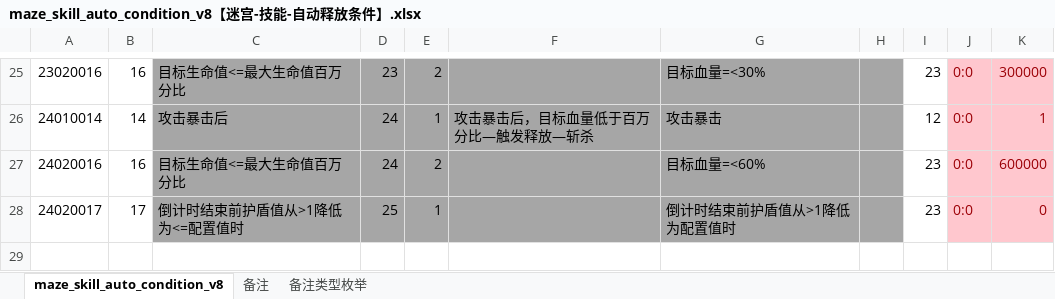
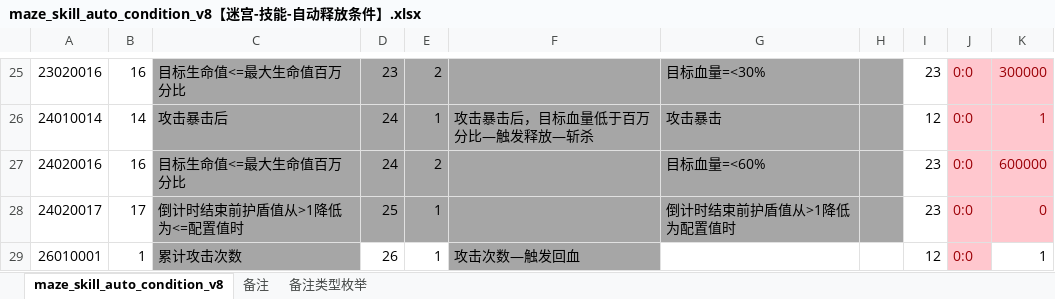
Before and after one commit to chensusu123/myfirsthub, an Excel workbook: servers/maze_main_server/conf.d/data/maze_skill_auto_condition_v8【迷宫-技能-自动释放条件】.xlsx, sheet maze_skill_auto_condition_v8, drawn as a sheet; only a part is shown, gaps mark what is left out; values as stored, in another font and other column widths than the file's, no borders; the diff names each change by its address in the sheet, - before the commit and + after, or states it on an @@ line.

```diff
--- a/servers/maze_main_server/conf.d/data/maze_skill_auto_condition_v8【迷宫-技能-自动释放条件】.xlsx (sheet maze_skill_auto_condition_v8)
+++ b/servers/maze_main_server/conf.d/data/maze_skill_auto_condition_v8【迷宫-技能-自动释放条件】.xlsx (sheet maze_skill_auto_condition_v8)
+row 29: 26010001 | 1 | 累计攻击次数 | 26 | 1 | 攻击次数—触发回血 |  |  | 12 | 0:0 | 1
```
Also changed, not shown: servers/maze_main_server/conf.d/data/git_version_v8【配表版本号】.xlsx, servers/maze_main_server/conf.d/data/maze_skill_auto_release_v8【迷宫-技能-自动释放技能】.xlsx, 3 other files.
